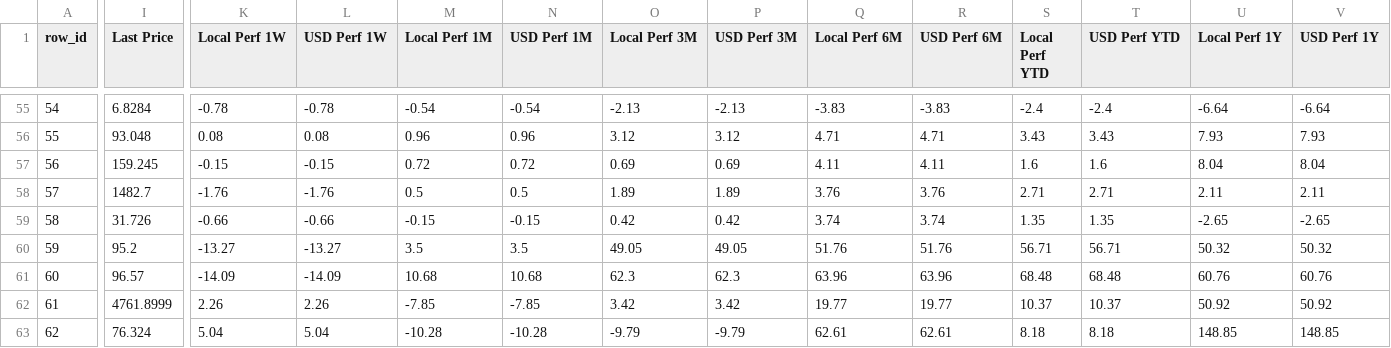
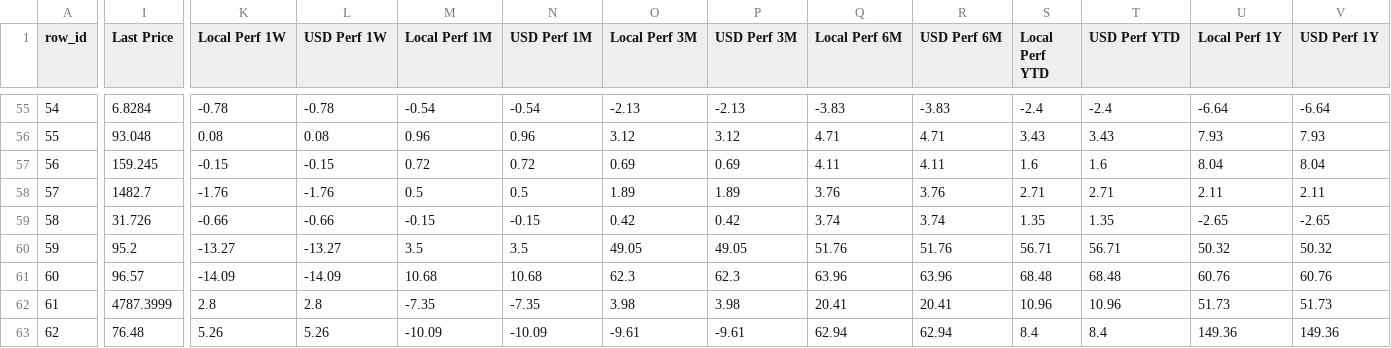
Before and after one commit to Kasim81/market_dash_auto, a CSV file: data/market_data.csv, drawn as a sheet; only a part is shown, gaps mark what is left out; the diff covers the shown part only; the diff names each change by its address in the sheet, - before the commit and + after, or states it on an @@ line.

```diff
--- a/data/market_data.csv
+++ b/data/market_data.csv
-I62 (Last Price): 4761.8999
+I62 (Last Price): 4787.3999
-K62 (Local Perf 1W): 2.26
+K62 (Local Perf 1W): 2.8
-L62 (USD Perf 1W): 2.26
+L62 (USD Perf 1W): 2.8
-M62 (Local Perf 1M): -7.85
+M62 (Local Perf 1M): -7.35
-N62 (USD Perf 1M): -7.85
+N62 (USD Perf 1M): -7.35
-O62 (Local Perf 3M): 3.42
+O62 (Local Perf 3M): 3.98
-P62 (USD Perf 3M): 3.42
+P62 (USD Perf 3M): 3.98
-Q62 (Local Perf 6M): 19.77
+Q62 (Local Perf 6M): 20.41
-R62 (USD Perf 6M): 19.77
+R62 (USD Perf 6M): 20.41
-S62 (Local Perf YTD): 10.37
+S62 (Local Perf YTD): 10.96
-T62 (USD Perf YTD): 10.37
+T62 (USD Perf YTD): 10.96
-U62 (Local Perf 1Y): 50.92
+U62 (Local Perf 1Y): 51.73
-V62 (USD Perf 1Y): 50.92
+V62 (USD Perf 1Y): 51.73
-I63 (Last Price): 76.324
+I63 (Last Price): 76.48
-K63 (Local Perf 1W): 5.04
+K63 (Local Perf 1W): 5.26
-L63 (USD Perf 1W): 5.04
+L63 (USD Perf 1W): 5.26
-M63 (Local Perf 1M): -10.28
+M63 (Local Perf 1M): -10.09
-N63 (USD Perf 1M): -10.28
+N63 (USD Perf 1M): -10.09
-O63 (Local Perf 3M): -9.79
+O63 (Local Perf 3M): -9.61
-P63 (USD Perf 3M): -9.79
+P63 (USD Perf 3M): -9.61
-Q63 (Local Perf 6M): 62.61
+Q63 (Local Perf 6M): 62.94
-R63 (USD Perf 6M): 62.61
+R63 (USD Perf 6M): 62.94
-S63 (Local Perf YTD): 8.18
+S63 (Local Perf YTD): 8.4
-T63 (USD Perf YTD): 8.18
+T63 (USD Perf YTD): 8.4
-U63 (Local Perf 1Y): 148.85
+U63 (Local Perf 1Y): 149.36
-V63 (USD Perf 1Y): 148.85
+V63 (USD Perf 1Y): 149.36
```
Also changed, not shown: 67 edited cells elsewhere in this file, data/macro_intl_hist.csv, data/macro_market.csv, 5 other files.
